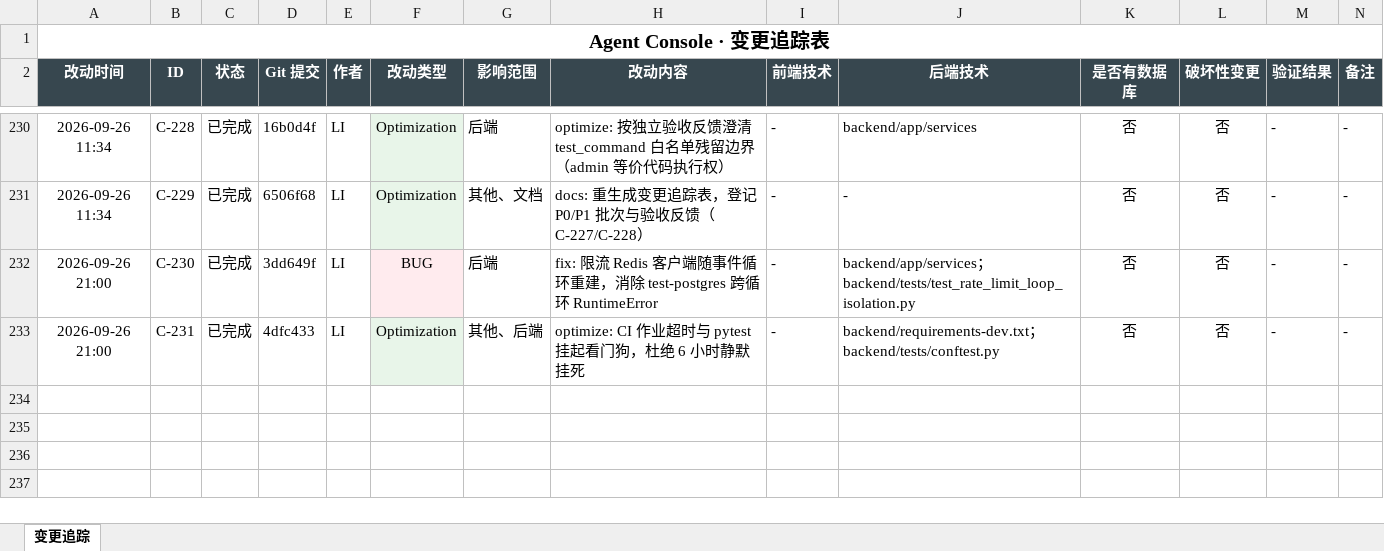
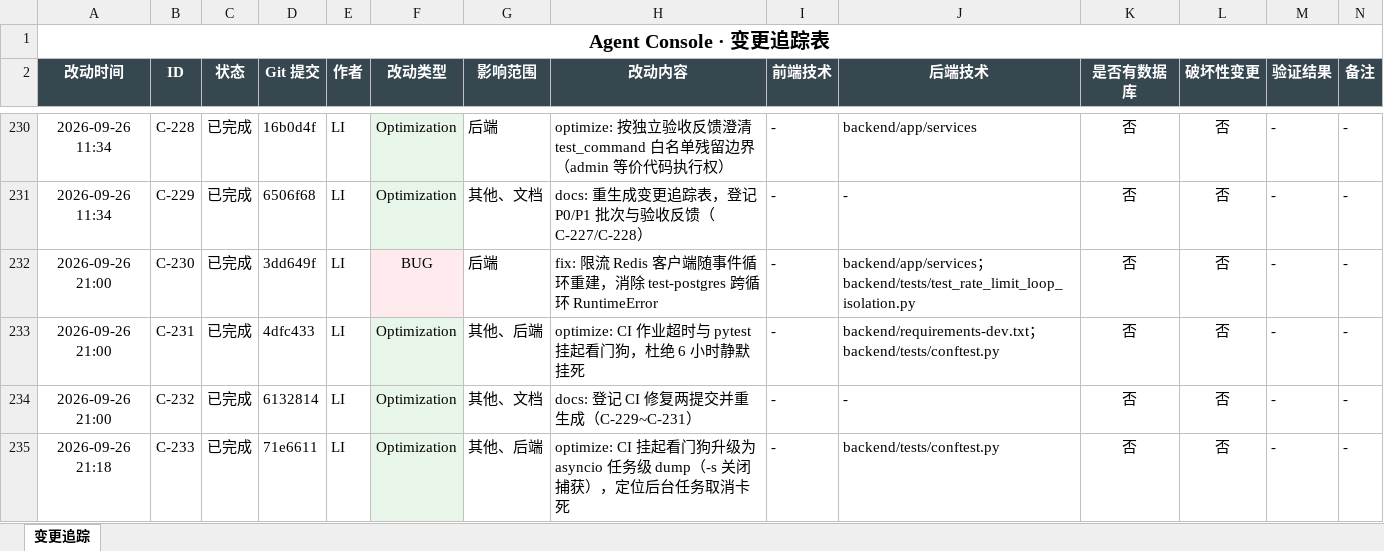
Before and after one commit to liwe123/Agent-Togterher, an Excel workbook: docs/Agent_Console_变更追踪.xlsx, sheet 变更追踪, drawn as a sheet; only a part is shown, gaps mark what is left out; values as stored, in another font and other column widths than the file's, no borders; the diff names each change by its address in the sheet, - before the commit and + after, or states it on an @@ line.

```diff
--- a/docs/Agent_Console_变更追踪.xlsx (sheet 变更追踪)
+++ b/docs/Agent_Console_变更追踪.xlsx (sheet 变更追踪)
+row 234: 2026-09-26 21:00 | C-232 | 已完成 | 6132814 | LI | Optimization | 其他、文档 | docs: 登记 CI 修复两提交并重生成（C-229~C-231） | - | - | 否 | 否 | - | -
+row 235: 2026-09-26 21:18 | C-233 | 已完成 | 71e6611 | LI | Optimization | 其他、后端 | optimize: CI 挂起看门狗升级为 asyncio 任务级 dump（-s 关闭捕获），定位后台任务取消卡死 | - | backend/tests/conftest.py | 否 | 否 | - | -
```
Also changed, not shown: 2 other files.
